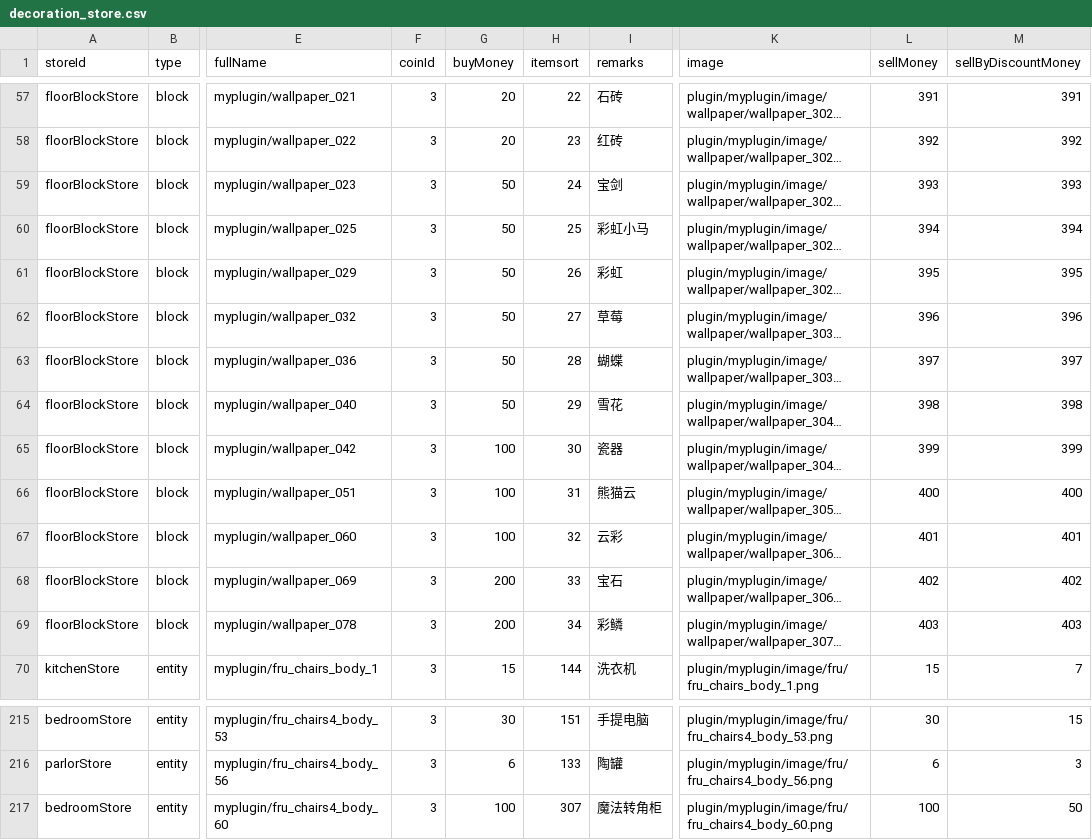
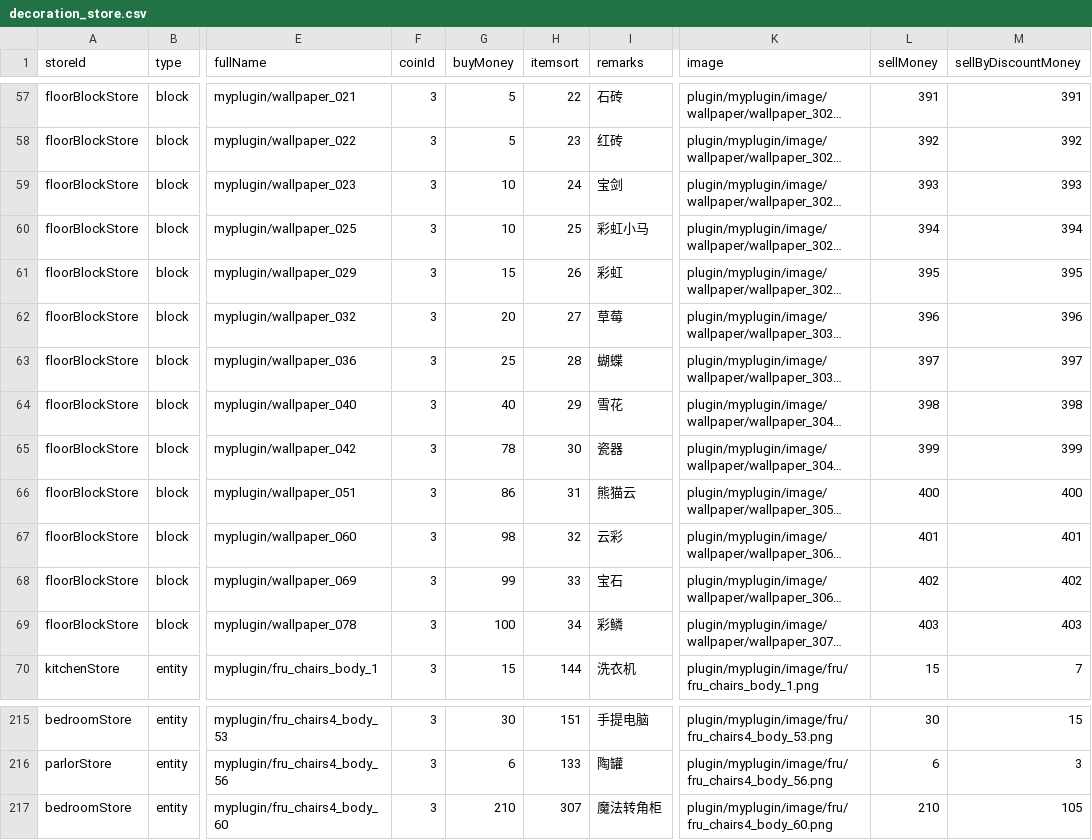
Before and after one commit to blockmangame/game_config, a CSV file: g2020/decoration_store.csv, drawn as a sheet; only a part is shown, gaps mark what is left out; long unchanged cells end in …; the diff covers the shown part only; the diff names each change by its address in the sheet, - before the commit and + after, or states it on an @@ line.

```diff
--- a/g2020/decoration_store.csv
+++ b/g2020/decoration_store.csv
-G57:G58 (buyMoney): 20
+G57:G58 (buyMoney): 5
-G59:G60 (buyMoney): 50
+G59:G60 (buyMoney): 10
-G61 (buyMoney): 50
+G61 (buyMoney): 15
-G62 (buyMoney): 50
+G62 (buyMoney): 20
-G63 (buyMoney): 50
+G63 (buyMoney): 25
-G64 (buyMoney): 50
+G64 (buyMoney): 40
-G65 (buyMoney): 100
+G65 (buyMoney): 78
-G66 (buyMoney): 100
+G66 (buyMoney): 86
-G67 (buyMoney): 100
+G67 (buyMoney): 98
-G68 (buyMoney): 200
+G68 (buyMoney): 99
-G69 (buyMoney): 200
+G69 (buyMoney): 100
-G217 (buyMoney): 100
+G217 (buyMoney): 210
-L217 (sellMoney): 100
+L217 (sellMoney): 210
-M217 (sellByDiscountMoney): 50
+M217 (sellByDiscountMoney): 105
```
Also changed, not shown: 53 edited cells elsewhere in this file.
